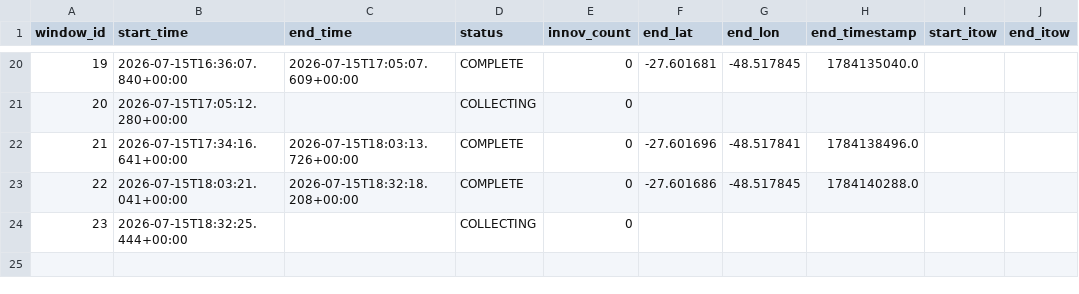
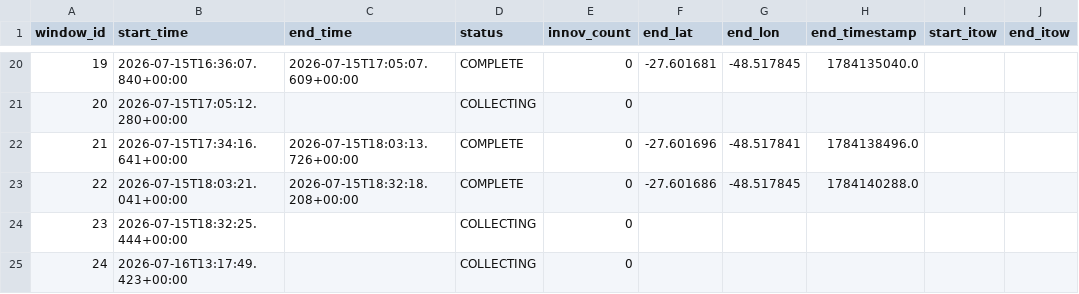
Before and after one commit to iandownie07/buoy-data, a CSV file: windows.csv, drawn as a sheet; only a part is shown, gaps mark what is left out.

```diff
--- a/windows.csv
+++ b/windows.csv
@@ -24 +24,2 @@ window_id,start_time,end_time,status,innov_count,end_lat,end_lon,end_timestamp,s
 23,2026-07-15T18:32:25.444+00:00,,COLLECTING,0,,,,,
+24,2026-07-16T13:17:49.423+00:00,,COLLECTING,0,,,,,
```
Also changed, not shown: power_history.csv, 1 other file.
